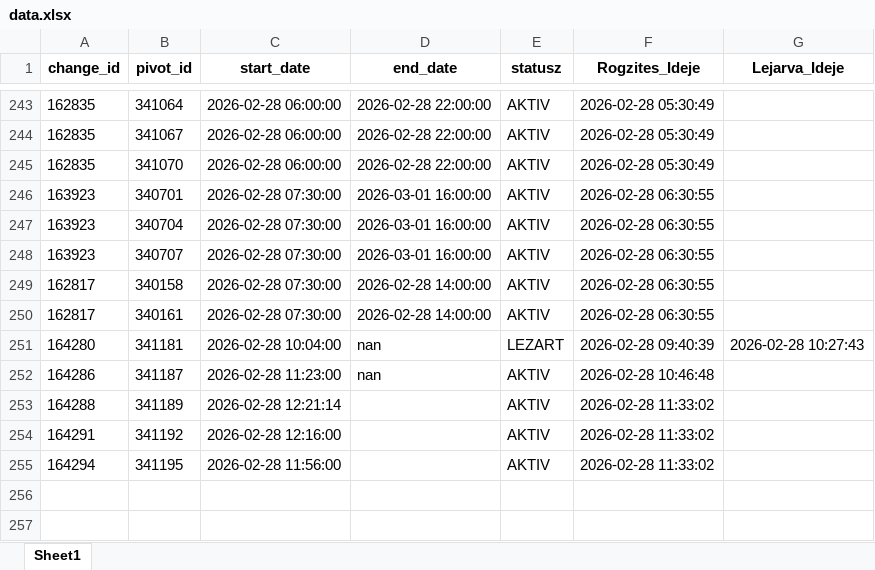
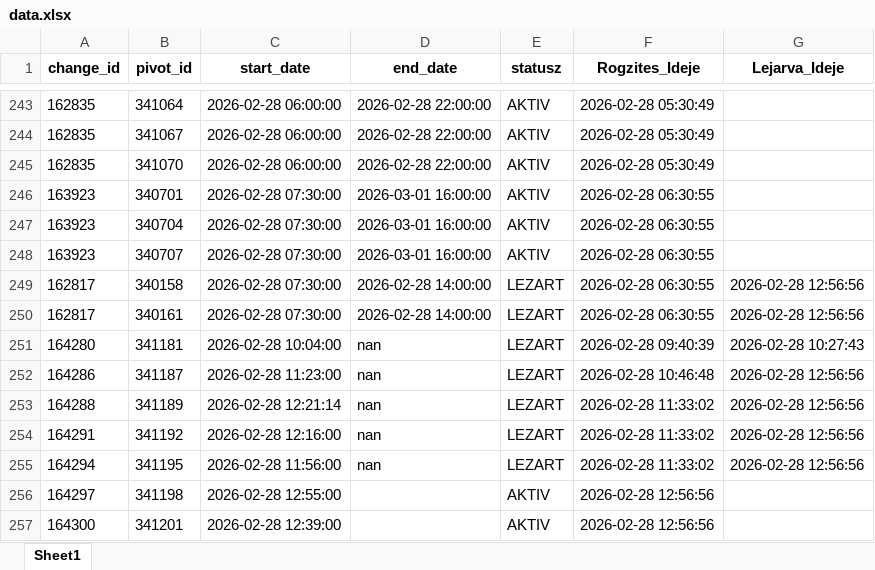
Before and after one commit to zoltanfarkasnemeth/BKK, an Excel workbook: data.xlsx, sheet Sheet1, drawn as a sheet; only a part is shown, gaps mark what is left out; values as stored, in another font and other column widths than the file's, no borders; the diff names each change by its address in the sheet, - before the commit and + after, or states it on an @@ line.

```diff
--- a/data.xlsx (sheet Sheet1)
+++ b/data.xlsx (sheet Sheet1)
-E249:E250 (statusz): AKTIV
+E249:E250 (statusz): LEZART
-G249:G250 (Lejarva_Ideje): (empty)
+G249:G250 (Lejarva_Ideje): 2026-02-28 12:56:56
-E252:E255 (statusz): AKTIV
+E252:E255 (statusz): LEZART
-G252:G255 (Lejarva_Ideje): (empty)
+G252:G255 (Lejarva_Ideje): 2026-02-28 12:56:56
-D253:D255 (end_date): (empty)
+D253:D255 (end_date): nan
+row 256: 164297 | 341198 | 2026-02-28 12:55:00 |  | AKTIV | 2026-02-28 12:56:56
+row 257: 164300 | 341201 | 2026-02-28 12:39:00 |  | AKTIV | 2026-02-28 12:56:56
```
